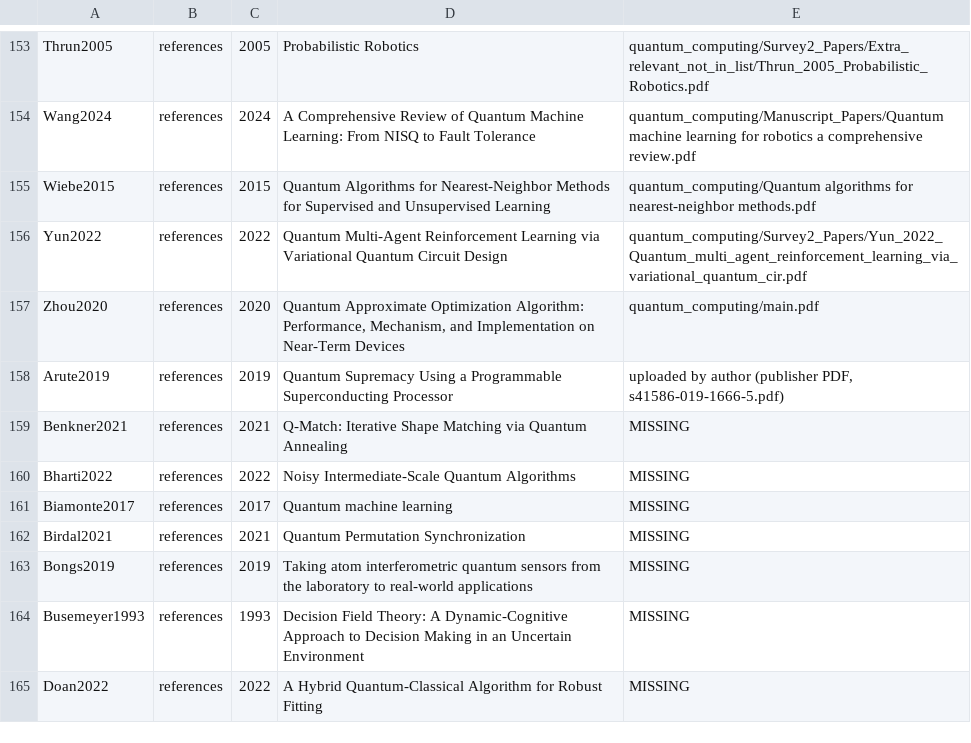
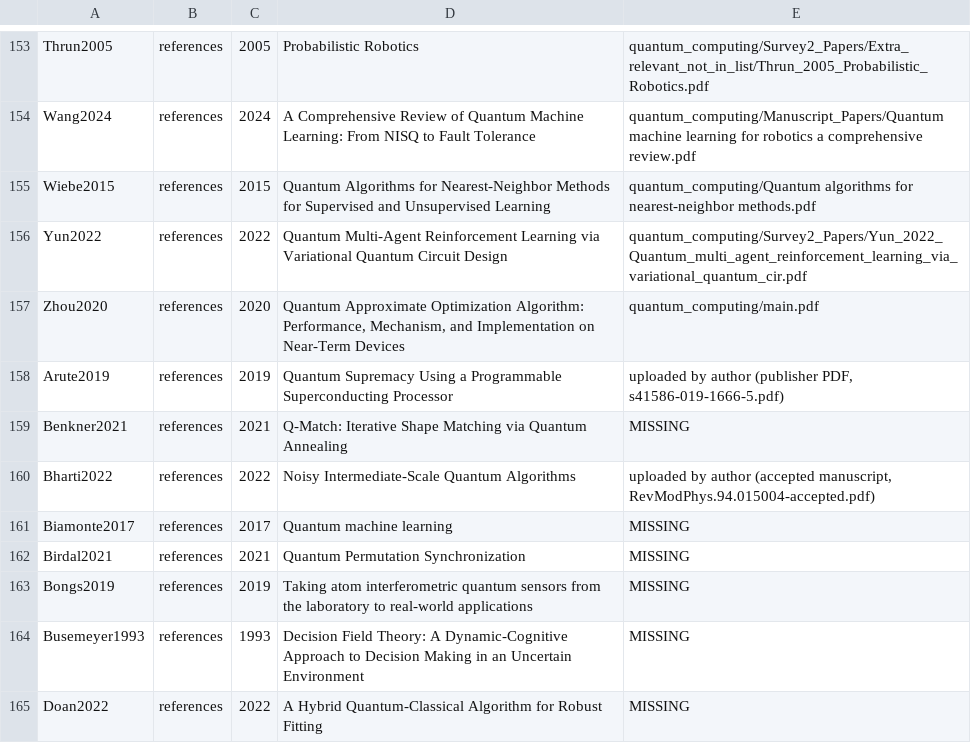
Before and after one commit to yeshwanthguru/robotics_main_personal, a CSV file: github/k/Survey1_fulltexts/index.csv, drawn as a sheet; only a part is shown, gaps mark what is left out.

Commit message:
Survey 1 full texts: add Bharti2022 (accepted manuscript)

```diff
--- a/github/k/Survey1_fulltexts/index.csv
+++ b/github/k/Survey1_fulltexts/index.csv
@@ -159,3 +159,3 @@ Arute2019,references,2019,Quantum Supremacy Using a Programmable Superconducting
 Benkner2021,references,2021,Q-Match: Iterative Shape Matching via Quantum Annealing,MISSING
-Bharti2022,references,2022,Noisy Intermediate-Scale Quantum Algorithms,MISSING
+Bharti2022,references,2022,Noisy Intermediate-Scale Quantum Algorithms,"uploaded by author (accepted manuscript, RevModPhys.94.015004-accepted.pdf)"
 Biamonte2017,references,2017,Quantum machine learning,MISSING
```
Also changed, not shown: 2 other files.
